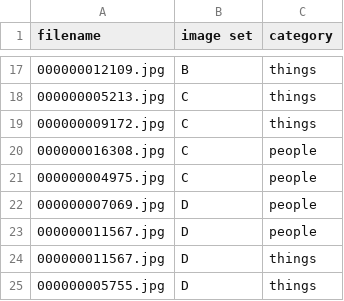
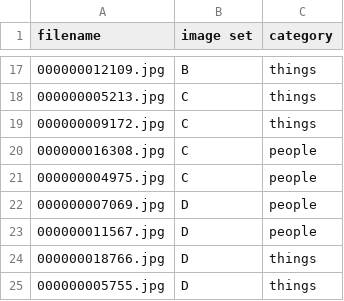
Before and after one commit to pocaguirre/ImageCaptioningServer, a CSV file: image_sets.csv, drawn as a sheet; only a part is shown, gaps mark what is left out.

Commit message:
worker bug, repeated image

```diff
--- a/image_sets.csv
+++ b/image_sets.csv
@@ -23,3 +23,3 @@
 000000011567.jpg,D,people
-000000011567.jpg,D,things
+000000018766.jpg,D,things
 000000005755.jpg,D,things
```
Also changed, not shown: 2 other files.
